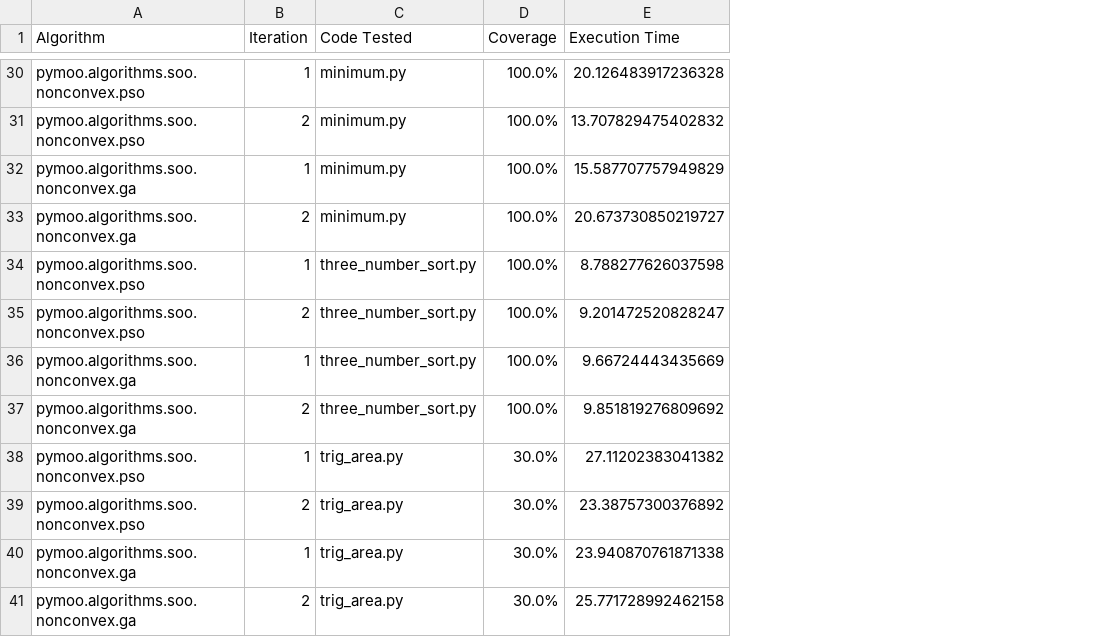
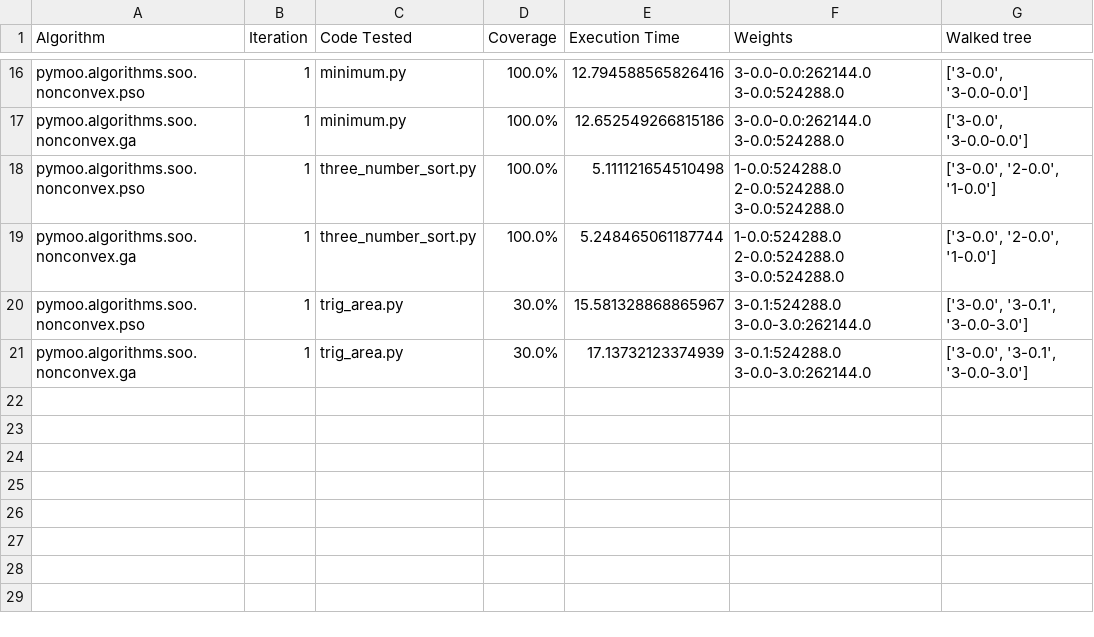
Before and after one commit to salvahin/pyPC, a CSV file: BD_AL_test/output_results.csv, drawn as a sheet; only a part is shown, gaps mark what is left out; removed rows and columns are numbered as before the commit, all else as after; the diff covers the shown part only; the diff names each change by its address in the sheet, - before the commit and + after, or states it on an @@ line.

```diff
--- a/BD_AL_test/output_results.csv
+++ b/BD_AL_test/output_results.csv
+column F (Weights), rows 16-21: 3-0.0-0.0:262144.0 3-0.0:524288.0 | 3-0.0-0.0:262144.0 3-0.0:524288.0 | 1-0.0:524288.0 2-0.0:524288.0 3-0.0:524288.0 | 1-0.0:524288.0 2-0.0:524288.0 3-0.0:524288.0 | 3-0.1:524288.0 3-0.0-3.0:262144.0 | 3-0.1:524288.0 3-0.0-3.0:262144.0
+column G (Walked tree), rows 16-21: ['3-0.0', '3-0.0-0.0'] | ['3-0.0', '3-0.0-0.0'] | ['3-0.0', '2-0.0', '1-0.0'] | ['3-0.0', '2-0.0', '1-0.0'] | ['3-0.0', '3-0.1', '3-0.0-3.0'] | ['3-0.0', '3-0.1', '3-0.0-3.0']
-E16 (Execution Time): 20.126483917236328
+E16 (Execution Time): 12.794588565826416
-row 31: pymoo.algorithms.soo.nonconvex.pso | 2 | minimum.py | 100.0% | 13.707829475402832
-E17 (Execution Time): 15.587707757949829
+E17 (Execution Time): 12.652549266815186
-row 33: pymoo.algorithms.soo.nonconvex.ga | 2 | minimum.py | 100.0% | 20.673730850219727
-E18 (Execution Time): 8.788277626037598
+E18 (Execution Time): 5.111121654510498
-row 35: pymoo.algorithms.soo.nonconvex.pso | 2 | three_number_sort.py | 100.0% | 9.201472520828247
-E19 (Execution Time): 9.66724443435669
+E19 (Execution Time): 5.248465061187744
-row 37: pymoo.algorithms.soo.nonconvex.ga | 2 | three_number_sort.py | 100.0% | 9.851819276809692
-E20 (Execution Time): 27.11202383041382
+E20 (Execution Time): 15.581328868865967
-row 39: pymoo.algorithms.soo.nonconvex.pso | 2 | trig_area.py | 30.0% | 23.38757300376892
-E21 (Execution Time): 23.940870761871338
+E21 (Execution Time): 17.13732123374939
-row 41: pymoo.algorithms.soo.nonconvex.ga | 2 | trig_area.py | 30.0% | 25.771728992462158
```
Also changed, not shown: 14 removed rows and 17 edited cells elsewhere in this file, 1 other file.
